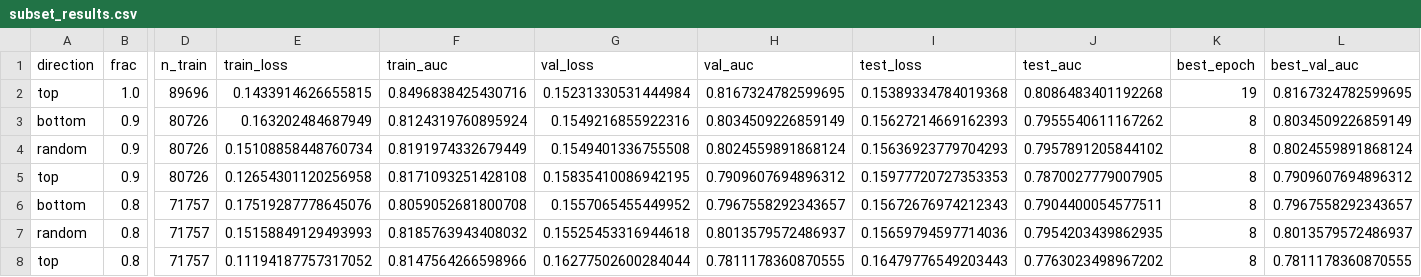
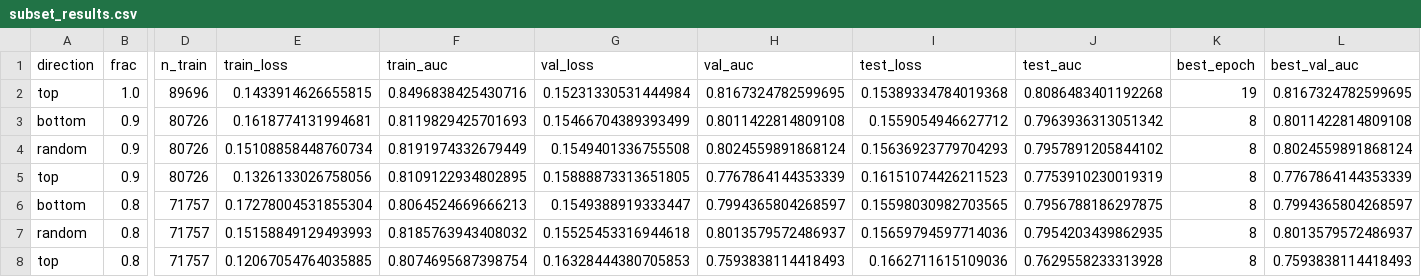
Before and after one commit to ubcbmeg457/OpenMedImgDataVal, a CSV file: src/outputs/xray/class/shap/subset_results.csv, drawn as a sheet; only a part is shown, gaps mark what is left out; the diff covers the shown part only; the diff names each change by its address in the sheet, - before the commit and + after, or states it on an @@ line.

```diff
--- a/src/outputs/xray/class/shap/subset_results.csv
+++ b/src/outputs/xray/class/shap/subset_results.csv
-E3 (train_loss): 0.163202484687949
+E3 (train_loss): 0.1618774131994681
-F3 (train_auc): 0.8124319760895924
+F3 (train_auc): 0.8119829425701693
-G3 (val_loss): 0.1549216855922316
+G3 (val_loss): 0.15466704389393499
-H3 (val_auc): 0.8034509226859149
+H3 (val_auc): 0.8011422814809108
-I3 (test_loss): 0.15627214669162393
+I3 (test_loss): 0.1559054946627712
-J3 (test_auc): 0.7955540611167262
+J3 (test_auc): 0.7963936313051342
-L3 (best_val_auc): 0.8034509226859149
+L3 (best_val_auc): 0.8011422814809108
-E5 (train_loss): 0.12654301120256958
+E5 (train_loss): 0.1326133026758056
-F5 (train_auc): 0.8171093251428108
+F5 (train_auc): 0.8109122934802895
-G5 (val_loss): 0.15835410086942195
+G5 (val_loss): 0.15888873313651805
-H5 (val_auc): 0.7909607694896312
+H5 (val_auc): 0.7767864144353339
-I5 (test_loss): 0.15977720727353353
+I5 (test_loss): 0.16151074426211523
-J5 (test_auc): 0.7870027779007905
+J5 (test_auc): 0.7753910230019319
-L5 (best_val_auc): 0.7909607694896312
+L5 (best_val_auc): 0.7767864144353339
-E6 (train_loss): 0.17519287778645076
+E6 (train_loss): 0.17278004531855304
-F6 (train_auc): 0.8059052681800708
+F6 (train_auc): 0.8064524669666213
-G6 (val_loss): 0.1557065455449952
+G6 (val_loss): 0.1549388919333447
-H6 (val_auc): 0.7967558292343657
+H6 (val_auc): 0.7994365804268597
-I6 (test_loss): 0.15672676974212343
+I6 (test_loss): 0.15598030982703565
-J6 (test_auc): 0.7904400054577511
+J6 (test_auc): 0.7956788186297875
-L6 (best_val_auc): 0.7967558292343657
+L6 (best_val_auc): 0.7994365804268597
-E8 (train_loss): 0.11194187757317052
+E8 (train_loss): 0.12067054764035885
-F8 (train_auc): 0.8147564266598966
+F8 (train_auc): 0.8074695687398754
-G8 (val_loss): 0.16277502600284044
+G8 (val_loss): 0.16328444380705853
-H8 (val_auc): 0.7811178360870555
+H8 (val_auc): 0.7593838114418493
-I8 (test_loss): 0.16479776549203443
+I8 (test_loss): 0.1662711615109036
-J8 (test_auc): 0.7763023498967202
+J8 (test_auc): 0.7629558233313928
-L8 (best_val_auc): 0.7811178360870555
+L8 (best_val_auc): 0.7593838114418493
```
Also changed, not shown: 51 edited cells elsewhere in this file, 23 other files.
